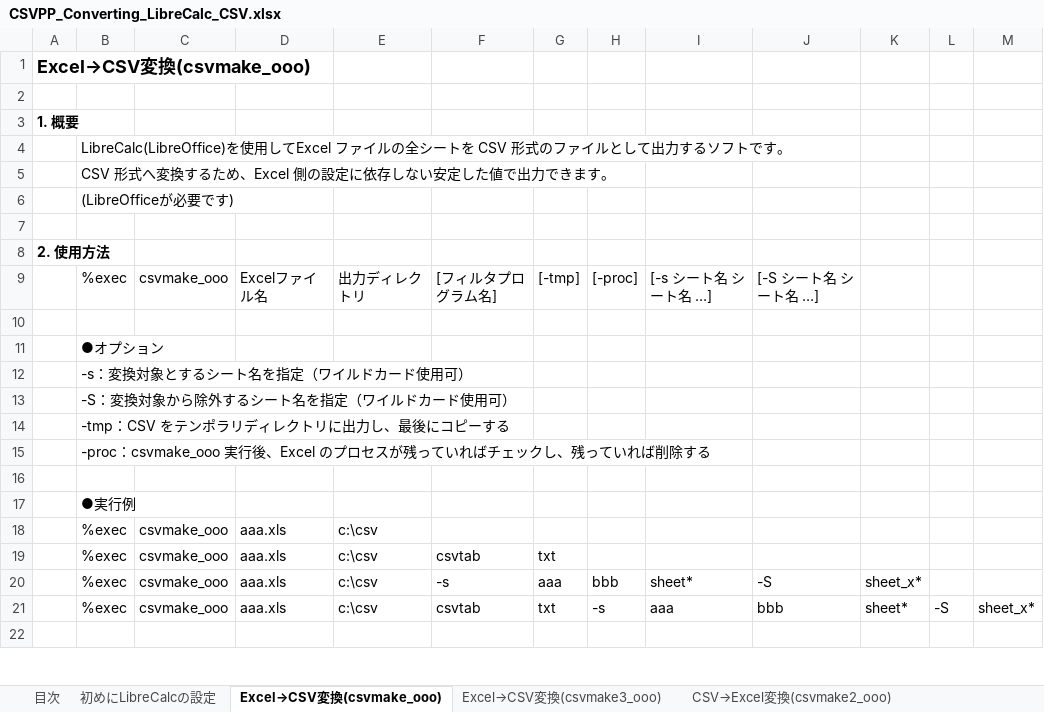
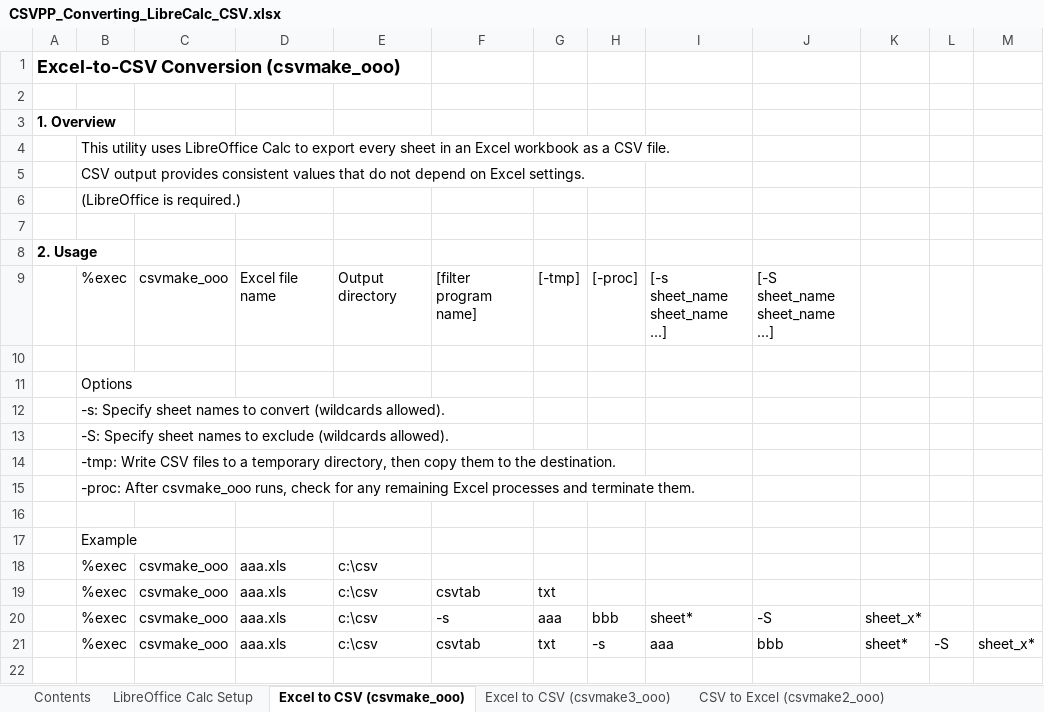
Before and after one commit to sky-seeker99/csvpp, an Excel workbook: collect/manual/CSVPP_Converting_LibreCalc_CSV.xlsx, sheet Excel to CSV (csvmake_ooo), drawn as a sheet; only a part is shown; values as stored, in another font and other column widths than the file's, no borders; removed rows and columns are numbered as before the commit, all else as after; the diff covers the shown part only; the diff names each change by its address in the sheet, - before the commit and + after, or states it on an @@ line.

```diff
--- a/collect/manual/CSVPP_Converting_LibreCalc_CSV.xlsx (sheet Excel to CSV (csvmake_ooo))
+++ b/collect/manual/CSVPP_Converting_LibreCalc_CSV.xlsx (sheet Excel to CSV (csvmake_ooo))
-sheet tab: 目次
+sheet tab: Contents
-sheet tab: 初めにLibreCalcの設定
+sheet tab: LibreOffice Calc Setup
-sheet tab: Excel→CSV変換(csvmake_ooo)
+sheet tab: Excel to CSV (csvmake_ooo)
-sheet tab: Excel→CSV変換(csvmake3_ooo)
+sheet tab: Excel to CSV (csvmake3_ooo)
-sheet tab: CSV→Excel変換(csvmake2_ooo)
+sheet tab: CSV to Excel (csvmake2_ooo)
-A1: Excel→CSV変換(csvmake_ooo)
+A1: Excel-to-CSV Conversion (csvmake_ooo)
-A3: 1. 概要
+A3: 1. Overview
-B4: LibreCalc(LibreOffice)を使用してExcel ファイルの全シートを CSV 形式のファイルとして出力するソフトです。
+B4: This utility uses LibreOffice Calc to export every sheet in an Excel workbook as a CSV file.
-B5: CSV 形式へ変換するため、Excel 側の設定に依存しない安定した値で出力できます。
+B5: CSV output provides consistent values that do not depend on Excel settings.
-B6: (LibreOfficeが必要です)
+B6: (LibreOffice is required.)
-A8: 2. 使用方法
+A8: 2. Usage
-row 9:  | %exec | csvmake_ooo | Excelファイル名 | 出力ディレクトリ | [フィルタプログラム名] | [-tmp] | [-proc] | [-s シート名 シート名 …] | [-S シート名 シート名 …]
+row 9:  | %exec | csvmake_ooo | Excel file name | Output directory | [filter program name] | [-tmp] | [-proc] | [-s sheet_name sheet_name ...] | [-S sheet_name sheet_name ...]
-B11: ●オプション
+B11: Options
-B12: -s：変換対象とするシート名を指定（ワイルドカード使用可）
+B12: -s: Specify sheet names to convert (wildcards allowed).
-B13: -S：変換対象から除外するシート名を指定（ワイルドカード使用可）
+B13: -S: Specify sheet names to exclude (wildcards allowed).
-B14: -tmp：CSV をテンポラリディレクトリに出力し、最後にコピーする
+B14: -tmp: Write CSV files to a temporary directory, then copy them to the destination.
-B15: -proc：csvmake_ooo 実行後、Excel のプロセスが残っていればチェックし、残っていれば削除する
+B15: -proc: After csvmake_ooo runs, check for any remaining Excel processes and terminate them.
-B17: ●実行例
+B17: Example
```
Also changed, not shown: 8 edited cells elsewhere in this sheet, sheet Excel to CSV (csvmake3_ooo), sheet CSV to Excel (csvmake2_ooo), sheet CSV to Excel (csvmake4_ooo), sheet LibreOffice Calc Setup, sheet Contents, other sheet tabs, charts or pictures, collect/manual/CSVPP_BinaryFile_Processing.xlsx, collect/manual/CSVPP_Converting_Excel_CSV.xlsx, 6 other files.
